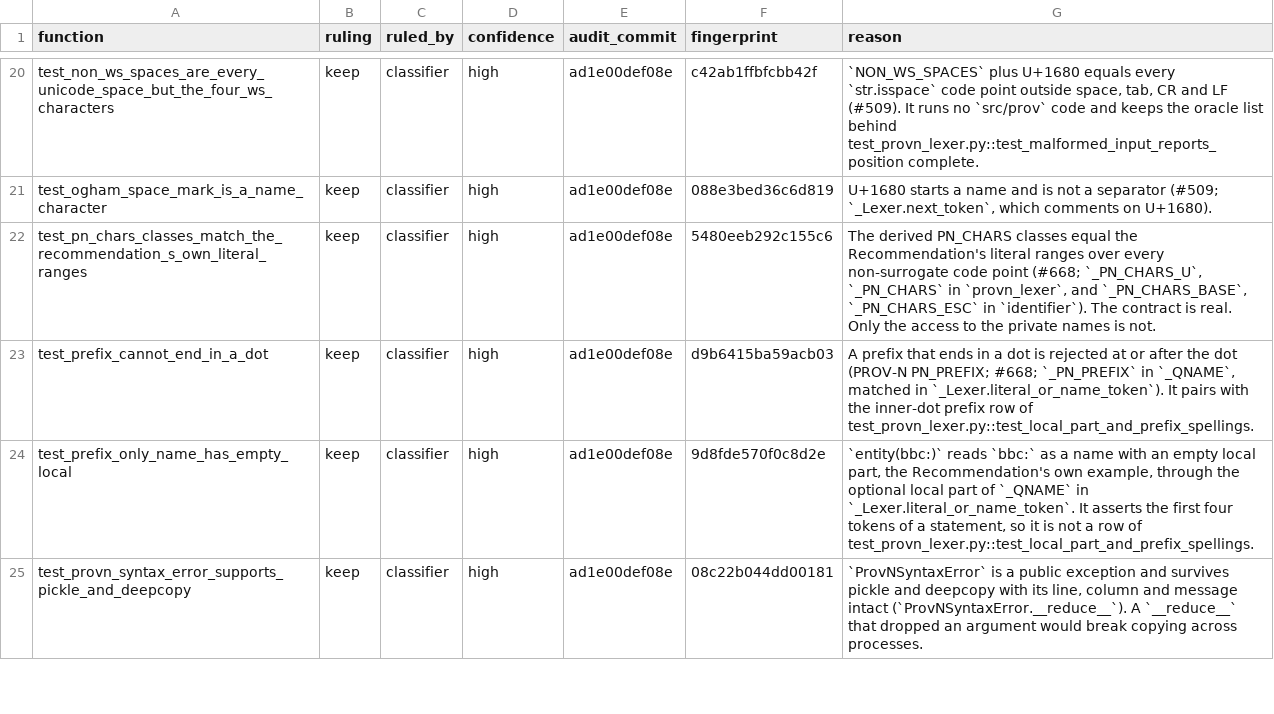
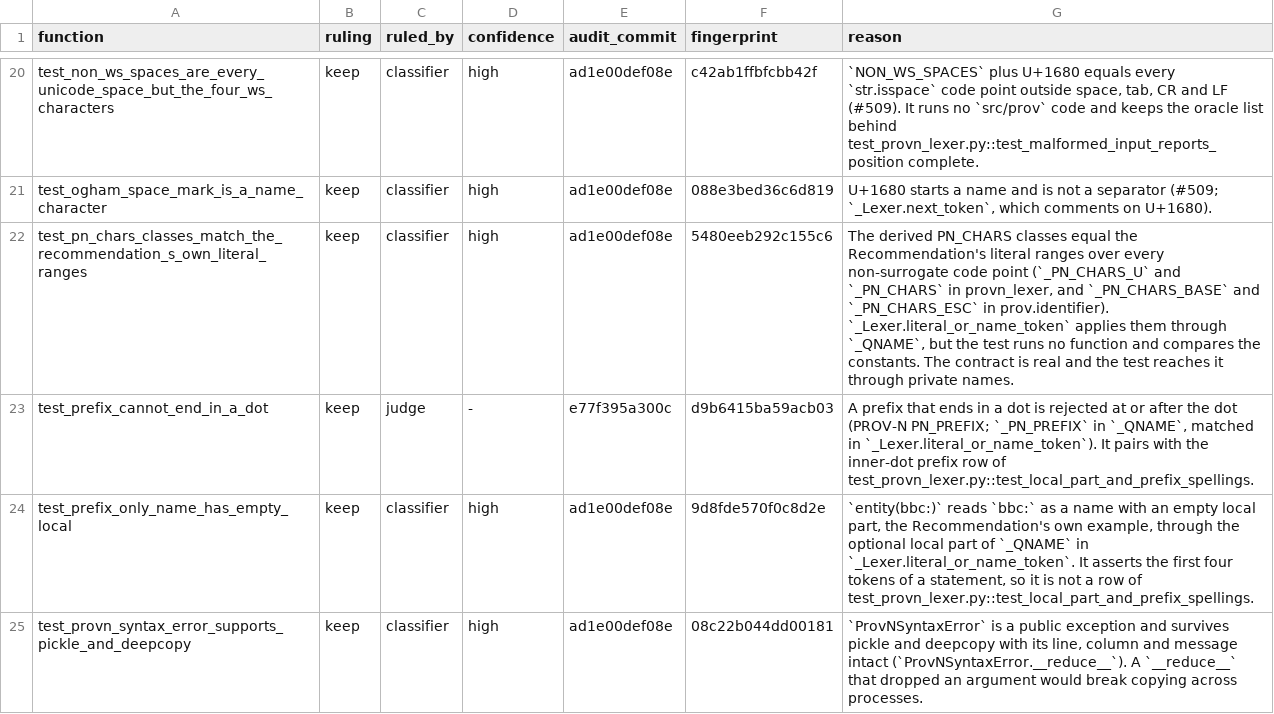
Before and after one commit to trungdong/prov, a TSV file: planning/test-audit/register/test_provn_lexer.tsv, drawn as a sheet; only a part is shown, gaps mark what is left out; the diff covers the shown part only.

Commit message:
test: correct the test_provn_lexer register against planted faults
Fifteen reasons described code the tests do not reach or faults they do not catch. Each corrected claim now comes from a fault planted and run against the module or the whole suite. test_langtag_only_after_a_string does not pin the after-a-string guard on language tags: with the guard deleted it passes, and only a test_pygments.py test fails. test_typed_literal_marker_vs_percent_in_name guards the percent escape at the start of a local part, not the typed-literal check. The NON_WS_SPACES rows meet only the class that starts a local part. The comment-skipping and string-escape tests share their faults with sibling tests, so they no longer claim to catch them alone.

Issue citations that do not describe a test's input are dropped (#509 on the code-point escape rows, #729 on the escaped metacharacters, #668 on two prefix rows). Reasons name the lexer methods each argument passes through, and no longer backtick identifier, which matched record and bundle properties. Folded tests carry their module prefix. The three tests the judge examined beyond the proposals are recorded as judge rulings and re-anchored.

```diff
--- a/planning/test-audit/register/test_provn_lexer.tsv
+++ b/planning/test-audit/register/test_provn_lexer.tsv
@@ -21,4 +21,4 @@ test_non_ws_spaces_are_every_unicode_space_but_the_four_ws_characters	keep	class
 test_ogham_space_mark_is_a_name_character	keep	classifier	high	ad1e00def08e	088e3bed36c6d819	U+1680 starts a name and is not a separator (#509; `_Lexer.next_token`, which comments on U+1680).
-test_pn_chars_classes_match_the_recommendation_s_own_literal_ranges	keep	classifier	high	ad1e00def08e	5480eeb292c155c6	The derived PN_CHARS classes equal the Recommendation's literal ranges over every non-surrogate code point (#668; `_PN_CHARS_U`, `_PN_CHARS` in `provn_lexer`, and `_PN_CHARS_BASE`, `_PN_CHARS_ESC` in `identifier`). The contract is real. Only the access to the private names is not.
-test_prefix_cannot_end_in_a_dot	keep	classifier	high	ad1e00def08e	d9b6415ba59acb03	A prefix that ends in a dot is rejected at or after the dot (PROV-N PN_PREFIX; #668; `_PN_PREFIX` in `_QNAME`, matched in `_Lexer.literal_or_name_token`). It pairs with the inner-dot prefix row of test_provn_lexer.py::test_local_part_and_prefix_spellings.
+test_pn_chars_classes_match_the_recommendation_s_own_literal_ranges	keep	classifier	high	ad1e00def08e	5480eeb292c155c6	The derived PN_CHARS classes equal the Recommendation's literal ranges over every non-surrogate code point (`_PN_CHARS_U` and `_PN_CHARS` in provn_lexer, and `_PN_CHARS_BASE` and `_PN_CHARS_ESC` in prov.identifier). `_Lexer.literal_or_name_token` applies them through `_QNAME`, but the test runs no function and compares the constants. The contract is real and the test reaches it through private names.
+test_prefix_cannot_end_in_a_dot	keep	judge	-	e77f395a300c	d9b6415ba59acb03	A prefix that ends in a dot is rejected at or after the dot (PROV-N PN_PREFIX; `_PN_PREFIX` in `_QNAME`, matched in `_Lexer.literal_or_name_token`). It pairs with the inner-dot prefix row of test_provn_lexer.py::test_local_part_and_prefix_spellings.
 test_prefix_only_name_has_empty_local	keep	classifier	high	ad1e00def08e	9d8fde570f0c8d2e	`entity(bbc:)` reads `bbc:` as a name with an empty local part, the Recommendation's own example, through the optional local part of `_QNAME` in `_Lexer.literal_or_name_token`. It asserts the first four tokens of a statement, so it is not a row of test_provn_lexer.py::test_local_part_and_prefix_spellings.
```
Also changed, not shown: 19 edited cells elsewhere in this file.
